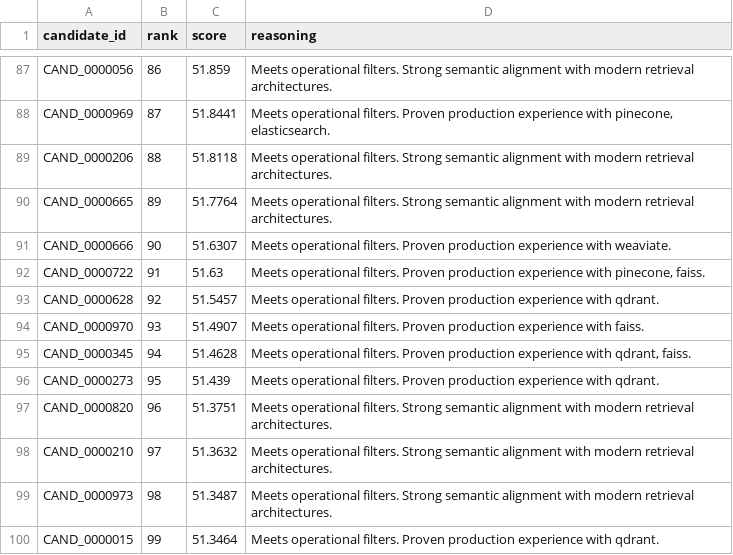
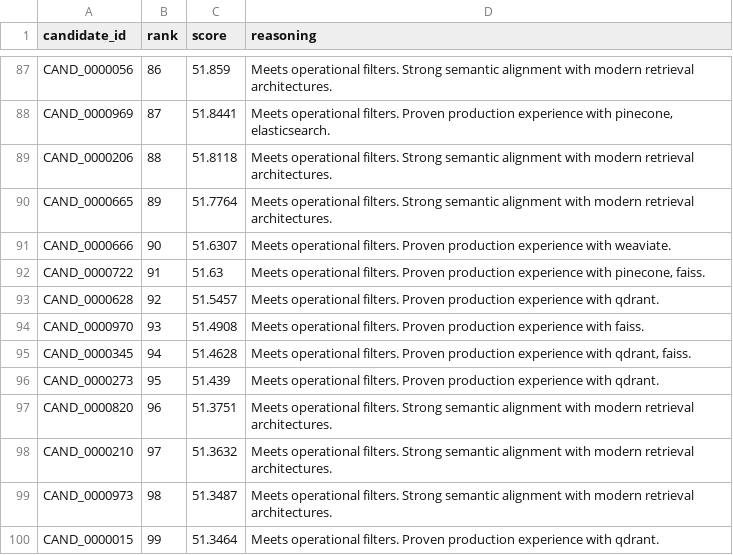
Before and after one commit to adityalakhera2004-tech/india-runs-hackathon, a CSV file: submission.csv, drawn as a sheet; only a part is shown, gaps mark what is left out.

Commit message:
Add files via upload

```diff
--- a/submission.csv
+++ b/submission.csv
@@ -93,3 +93,3 @@ CAND_0000722,91,51.63,"Meets operational filters. Proven production experience w
 CAND_0000628,92,51.5457,Meets operational filters. Proven production experience with qdrant.
-CAND_0000970,93,51.4907,Meets operational filters. Proven production experience with faiss.
+CAND_0000970,93,51.4908,Meets operational filters. Proven production experience with faiss.
 CAND_0000345,94,51.4628,"Meets operational filters. Proven production experience with qdrant, faiss."
```
